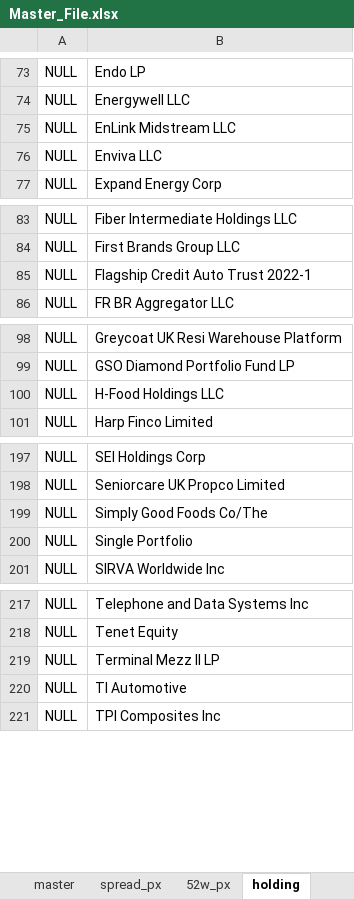
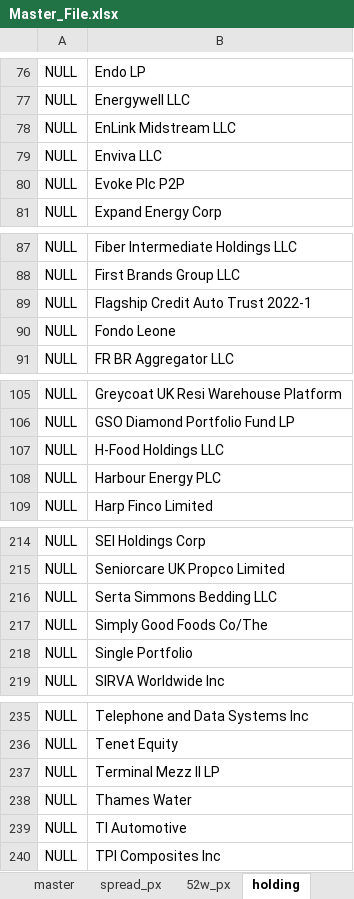
Before and after one commit to Element62/credit-screener, an Excel workbook: data/Master_File.xlsx, sheet holding, drawn as a sheet; only a part is shown, gaps mark what is left out; values as stored, in another font and other column widths than the file's, no borders; the diff covers the shown part only; the diff names each change by its address in the sheet, - before the commit and + after, or states it on an @@ line.

```diff
--- a/data/Master_File.xlsx (sheet holding)
+++ b/data/Master_File.xlsx (sheet holding)
+row 80: NULL | Evoke Plc P2P
+row 90: NULL | Fondo Leone
+row 108: NULL | Harbour Energy PLC
+row 216: NULL | Serta Simmons Bedding LLC
+row 238: NULL | Thames Water
```
Also changed, not shown: 19 added rows and 1 edited cell elsewhere in this sheet, sheet spread_px, sheet master, sheet 52w_px, formulas that keep their value.
